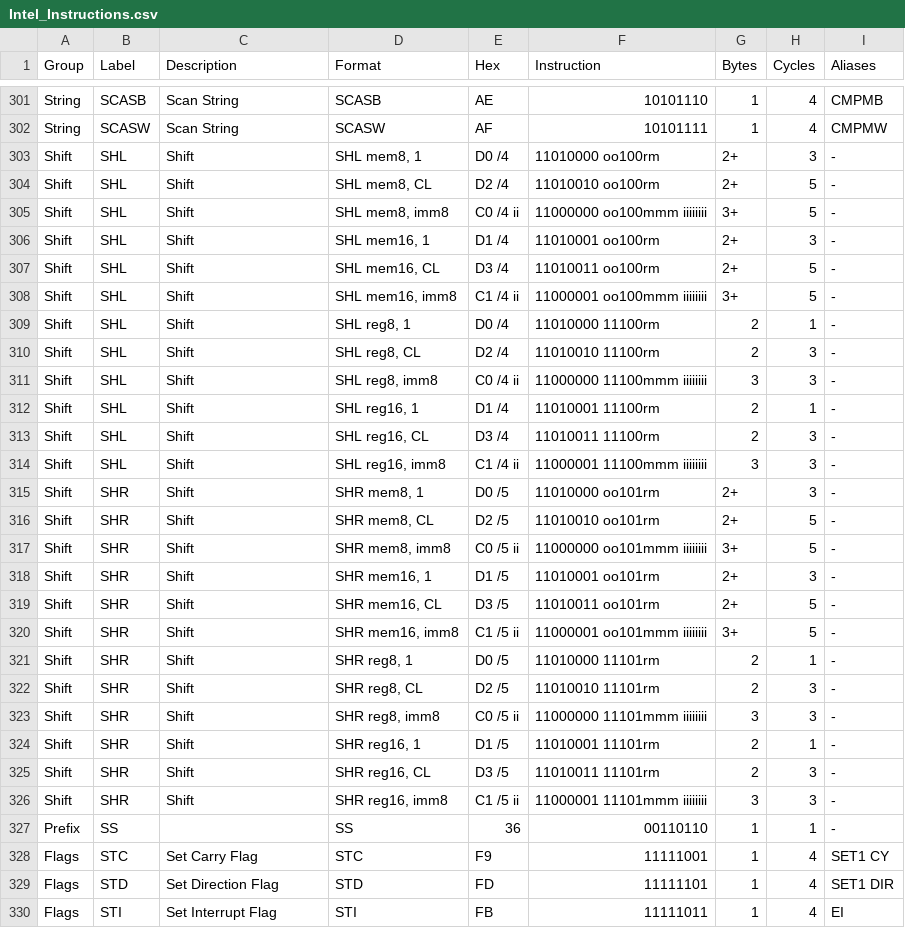
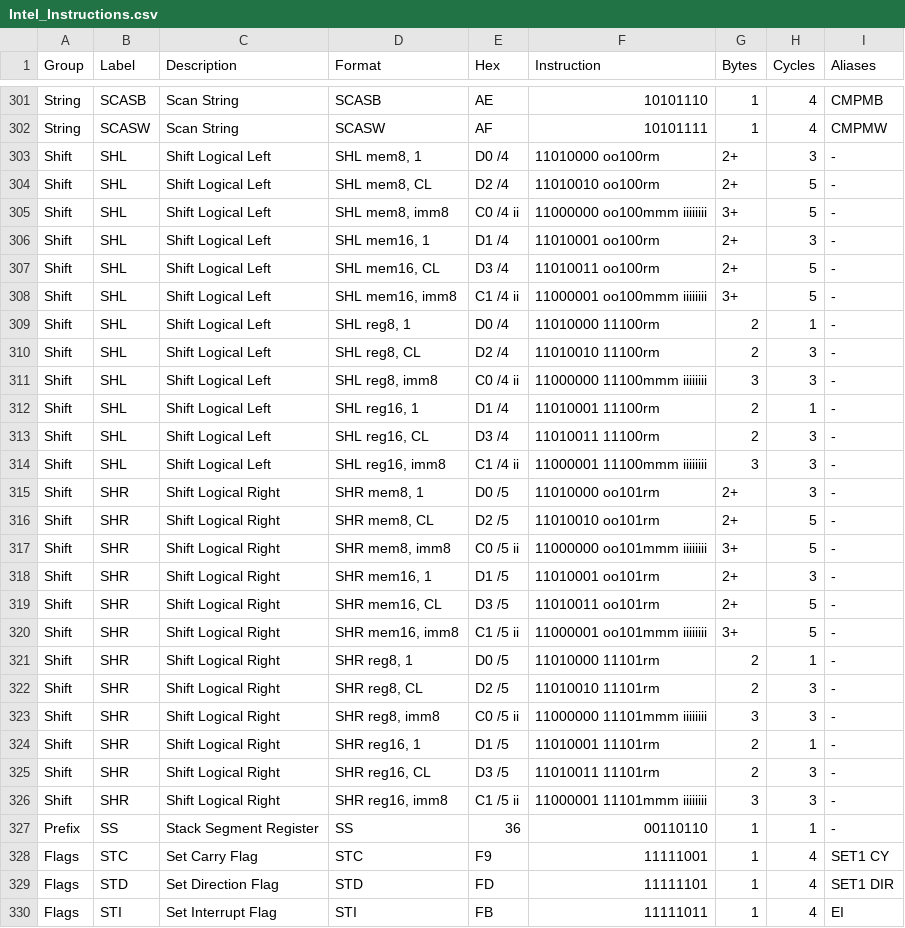
Before and after one commit to klaumit/Thawed, a CSV file: doc/Intel_Instructions.csv, drawn as a sheet; only a part is shown, gaps mark what is left out; the diff covers the shown part only.

```diff
--- a/doc/Intel_Instructions.csv
+++ b/doc/Intel_Instructions.csv
@@ -302,27 +302,27 @@ String,SCASB,Scan String,SCASB,AE,10101110,1,4,CMPMB
 String,SCASW,Scan String,SCASW,AF,10101111,1,4,CMPMW
-Shift,SHL,Shift,"SHL mem8, 1",D0 /4,11010000 oo100rm,2+,3,-
-Shift,SHL,Shift,"SHL mem8, CL",D2 /4,11010010 oo100rm,2+,5,-
-Shift,SHL,Shift,"SHL mem8, imm8",C0 /4 ii,11000000 oo100mmm iiiiiiii,3+,5,-
-Shift,SHL,Shift,"SHL mem16, 1",D1 /4,11010001 oo100rm,2+,3,-
-Shift,SHL,Shift,"SHL mem16, CL",D3 /4,11010011 oo100rm,2+,5,-
-Shift,SHL,Shift,"SHL mem16, imm8",C1 /4 ii,11000001 oo100mmm iiiiiiii,3+,5,-
-Shift,SHL,Shift,"SHL reg8, 1",D0 /4,11010000 11100rm,2,1,-
-Shift,SHL,Shift,"SHL reg8, CL",D2 /4,11010010 11100rm,2,3,-
-Shift,SHL,Shift,"SHL reg8, imm8",C0 /4 ii,11000000 11100mmm iiiiiiii,3,3,-
-Shift,SHL,Shift,"SHL reg16, 1",D1 /4,11010001 11100rm,2,1,-
-Shift,SHL,Shift,"SHL reg16, CL",D3 /4,11010011 11100rm,2,3,-
-Shift,SHL,Shift,"SHL reg16, imm8",C1 /4 ii,11000001 11100mmm iiiiiiii,3,3,-
-Shift,SHR,Shift,"SHR mem8, 1",D0 /5,11010000 oo101rm,2+,3,-
-Shift,SHR,Shift,"SHR mem8, CL",D2 /5,11010010 oo101rm,2+,5,-
-Shift,SHR,Shift,"SHR mem8, imm8",C0 /5 ii,11000000 oo101mmm iiiiiiii,3+,5,-
-Shift,SHR,Shift,"SHR mem16, 1",D1 /5,11010001 oo101rm,2+,3,-
-Shift,SHR,Shift,"SHR mem16, CL",D3 /5,11010011 oo101rm,2+,5,-
-Shift,SHR,Shift,"SHR mem16, imm8",C1 /5 ii,11000001 oo101mmm iiiiiiii,3+,5,-
-Shift,SHR,Shift,"SHR reg8, 1",D0 /5,11010000 11101rm,2,1,-
-Shift,SHR,Shift,"SHR reg8, CL",D2 /5,11010010 11101rm,2,3,-
-Shift,SHR,Shift,"SHR reg8, imm8",C0 /5 ii,11000000 11101mmm iiiiiiii,3,3,-
-Shift,SHR,Shift,"SHR reg16, 1",D1 /5,11010001 11101rm,2,1,-
-Shift,SHR,Shift,"SHR reg16, CL",D3 /5,11010011 11101rm,2,3,-
-Shift,SHR,Shift,"SHR reg16, imm8",C1 /5 ii,11000001 11101mmm iiiiiiii,3,3,-
-Prefix,SS,,SS,36,00110110,1,1,-
+Shift,SHL,Shift Logical Left,"SHL mem8, 1",D0 /4,11010000 oo100rm,2+,3,-
+Shift,SHL,Shift Logical Left,"SHL mem8, CL",D2 /4,11010010 oo100rm,2+,5,-
+Shift,SHL,Shift Logical Left,"SHL mem8, imm8",C0 /4 ii,11000000 oo100mmm iiiiiiii,3+,5,-
+Shift,SHL,Shift Logical Left,"SHL mem16, 1",D1 /4,11010001 oo100rm,2+,3,-
+Shift,SHL,Shift Logical Left,"SHL mem16, CL",D3 /4,11010011 oo100rm,2+,5,-
+Shift,SHL,Shift Logical Left,"SHL mem16, imm8",C1 /4 ii,11000001 oo100mmm iiiiiiii,3+,5,-
+Shift,SHL,Shift Logical Left,"SHL reg8, 1",D0 /4,11010000 11100rm,2,1,-
+Shift,SHL,Shift Logical Left,"SHL reg8, CL",D2 /4,11010010 11100rm,2,3,-
+Shift,SHL,Shift Logical Left,"SHL reg8, imm8",C0 /4 ii,11000000 11100mmm iiiiiiii,3,3,-
+Shift,SHL,Shift Logical Left,"SHL reg16, 1",D1 /4,11010001 11100rm,2,1,-
+Shift,SHL,Shift Logical Left,"SHL reg16, CL",D3 /4,11010011 11100rm,2,3,-
+Shift,SHL,Shift Logical Left,"SHL reg16, imm8",C1 /4 ii,11000001 11100mmm iiiiiiii,3,3,-
+Shift,SHR,Shift Logical Right,"SHR mem8, 1",D0 /5,11010000 oo101rm,2+,3,-
+Shift,SHR,Shift Logical Right,"SHR mem8, CL",D2 /5,11010010 oo101rm,2+,5,-
+Shift,SHR,Shift Logical Right,"SHR mem8, imm8",C0 /5 ii,11000000 oo101mmm iiiiiiii,3+,5,-
+Shift,SHR,Shift Logical Right,"SHR mem16, 1",D1 /5,11010001 oo101rm,2+,3,-
+Shift,SHR,Shift Logical Right,"SHR mem16, CL",D3 /5,11010011 oo101rm,2+,5,-
+Shift,SHR,Shift Logical Right,"SHR mem16, imm8",C1 /5 ii,11000001 oo101mmm iiiiiiii,3+,5,-
+Shift,SHR,Shift Logical Right,"SHR reg8, 1",D0 /5,11010000 11101rm,2,1,-
+Shift,SHR,Shift Logical Right,"SHR reg8, CL",D2 /5,11010010 11101rm,2,3,-
+Shift,SHR,Shift Logical Right,"SHR reg8, imm8",C0 /5 ii,11000000 11101mmm iiiiiiii,3,3,-
+Shift,SHR,Shift Logical Right,"SHR reg16, 1",D1 /5,11010001 11101rm,2,1,-
+Shift,SHR,Shift Logical Right,"SHR reg16, CL",D3 /5,11010011 11101rm,2,3,-
+Shift,SHR,Shift Logical Right,"SHR reg16, imm8",C1 /5 ii,11000001 11101mmm iiiiiiii,3,3,-
+Prefix,SS,Stack Segment Register,SS,36,00110110,1,1,-
 Flags,STC,Set Carry Flag,STC,F9,11111001,1,4,SET1 CY
```
Also changed, not shown: 90 edited cells elsewhere in this file, 1 other file.
